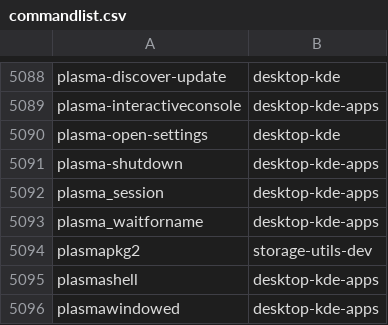
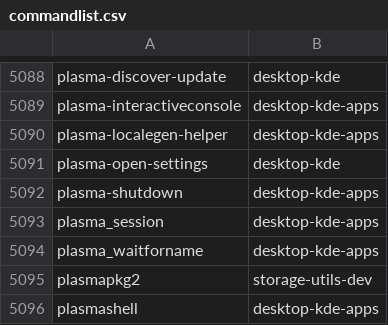
Before and after one commit to clearlinux-pkgs/cnf, a CSV file: commandlist.csv, drawn as a sheet; only a part is shown, gaps mark what is left out; the shorter side is filled out with more unchanged rows.

Commit message:
update command list for 37450

```diff
--- a/commandlist.csv
+++ b/commandlist.csv
@@ -5089,2 +5089,3 @@ plasma-discover-update	desktop-kde
 plasma-interactiveconsole	desktop-kde-apps
+plasma-localegen-helper	desktop-kde-apps
 plasma-open-settings	desktop-kde
```
Also changed, not shown: 2 other files.
